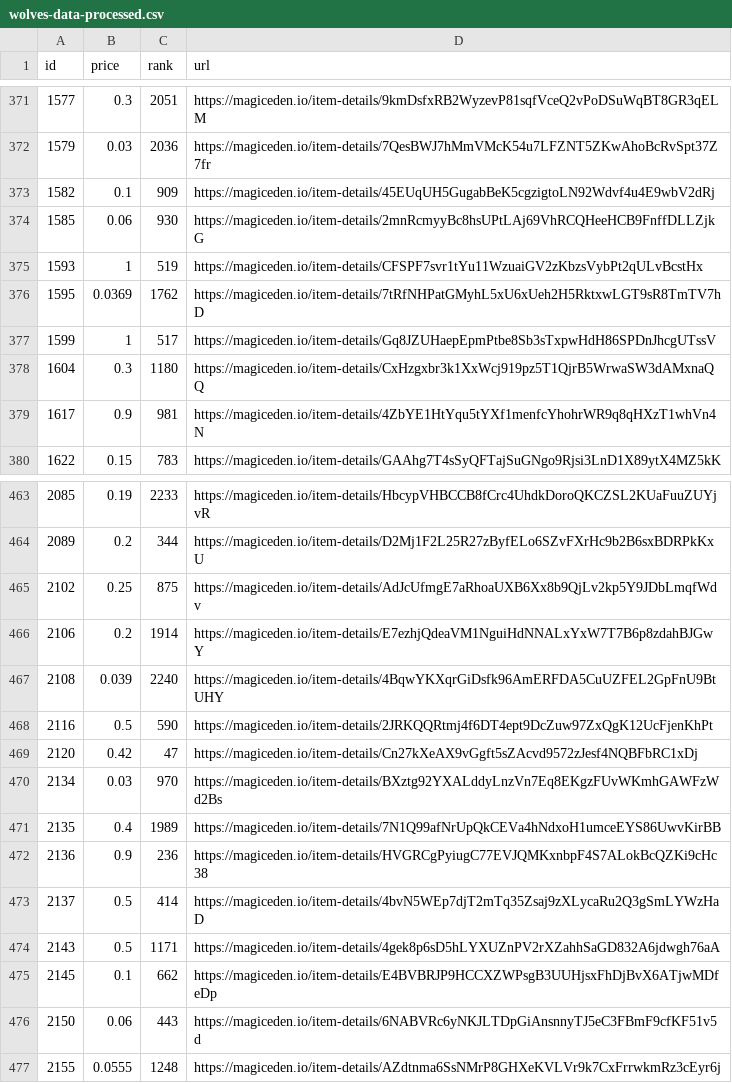
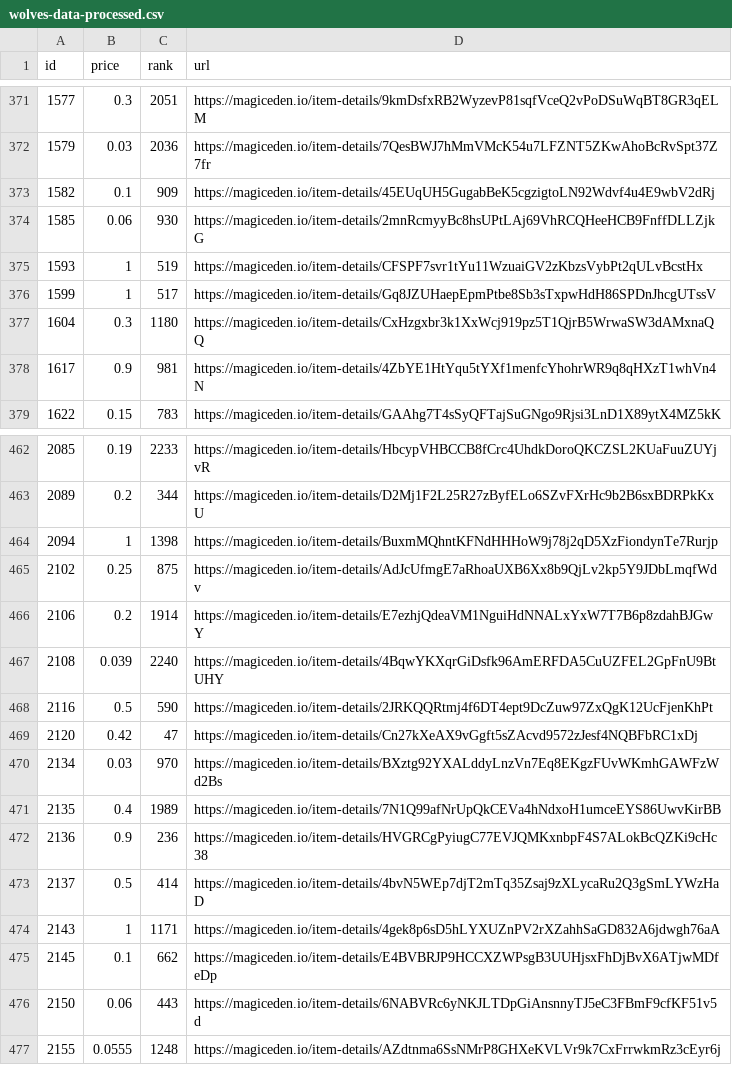
Before and after one commit to braposo/magiceden-wolves-monitor, a CSV file: wolves-data-processed.csv, drawn as a sheet; only a part is shown, gaps mark what is left out.

Commit message:
Flat: latest data (2021-11-04T15:42:59.674Z) {   "date": "2021-11-04T15:42:59.674Z",   "files": [     {       "name": "wolves-data-processed.csv",       "deltaBytes": -7,       "source": "https://api-mainnet.magiceden.io/rpc/getListedNFTsByQuery?q=%7B%22%24match%22%3A%7B%22collectionSymbol%22%3A%22wolves_of_sol_street%22%7D%2C%22%24sort%22%3A%7B%22takerAmount%22%3A1%2C%22createdAt%22%3A-1%7D%7D"     },     {       "name": "wolves-data.json",       "deltaBytes": 16247,       "source": "https://api-mainnet.magiceden.io/rpc/getListedNFTsByQuery?q=%7B%22%24match%22%3A%7B%22collectionSymbol%22%3A%22wolves_of_sol_street%22%7D%2C%22%24sort%22%3A%7B%22takerAmount%22%3A1%2C%22createdAt%22%3A-1%7D%7D"     }   ] }

```diff
--- a/wolves-data-processed.csv
+++ b/wolves-data-processed.csv
@@ -375,3 +375,2 @@ id,price,rank,url
 1593,1,519,https://magiceden.io/item-details/CFSPF7svr1tYu11WzuaiGV2zKbzsVybPt2qULvBcstHx
-1595,0.0369,1762,https://magiceden.io/item-details/7tRfNHPatGMyhL5xU6xUeh2H5RktxwLGT9sR8TmTV7hD
 1599,1,517,https://magiceden.io/item-details/Gq8JZUHaepEpmPtbe8Sb3sTxpwHdH86SPDnJhcgUTssV
@@ -464,2 +463,3 @@ id,price,rank,url
 2089,0.2,344,https://magiceden.io/item-details/D2Mj1F2L25R27zByfELo6SZvFXrHc9b2B6sxBDRPkKxU
+2094,1,1398,https://magiceden.io/item-details/BuxmMQhntKFNdHHHoW9j78j2qD5XzFiondynTe7Rurjp
 2102,0.25,875,https://magiceden.io/item-details/AdJcUfmgE7aRhoaUXB6Xx8b9QjLv2kp5Y9JDbLmqfWdv
@@ -473,3 +473,3 @@ id,price,rank,url
 2137,0.5,414,https://magiceden.io/item-details/4bvN5WEp7djT2mTq35Zsaj9zXLycaRu2Q3gSmLYWzHaD
-2143,0.5,1171,https://magiceden.io/item-details/4gek8p6sD5hLYXUZnPV2rXZahhSaGD832A6jdwgh76aA
+2143,1,1171,https://magiceden.io/item-details/4gek8p6sD5hLYXUZnPV2rXZahhSaGD832A6jdwgh76aA
 2145,0.1,662,https://magiceden.io/item-details/E4BVBRJP9HCCXZWPsgB3UUHjsxFhDjBvX6ATjwMDfeDp
```
Also changed, not shown: 1 other file.
